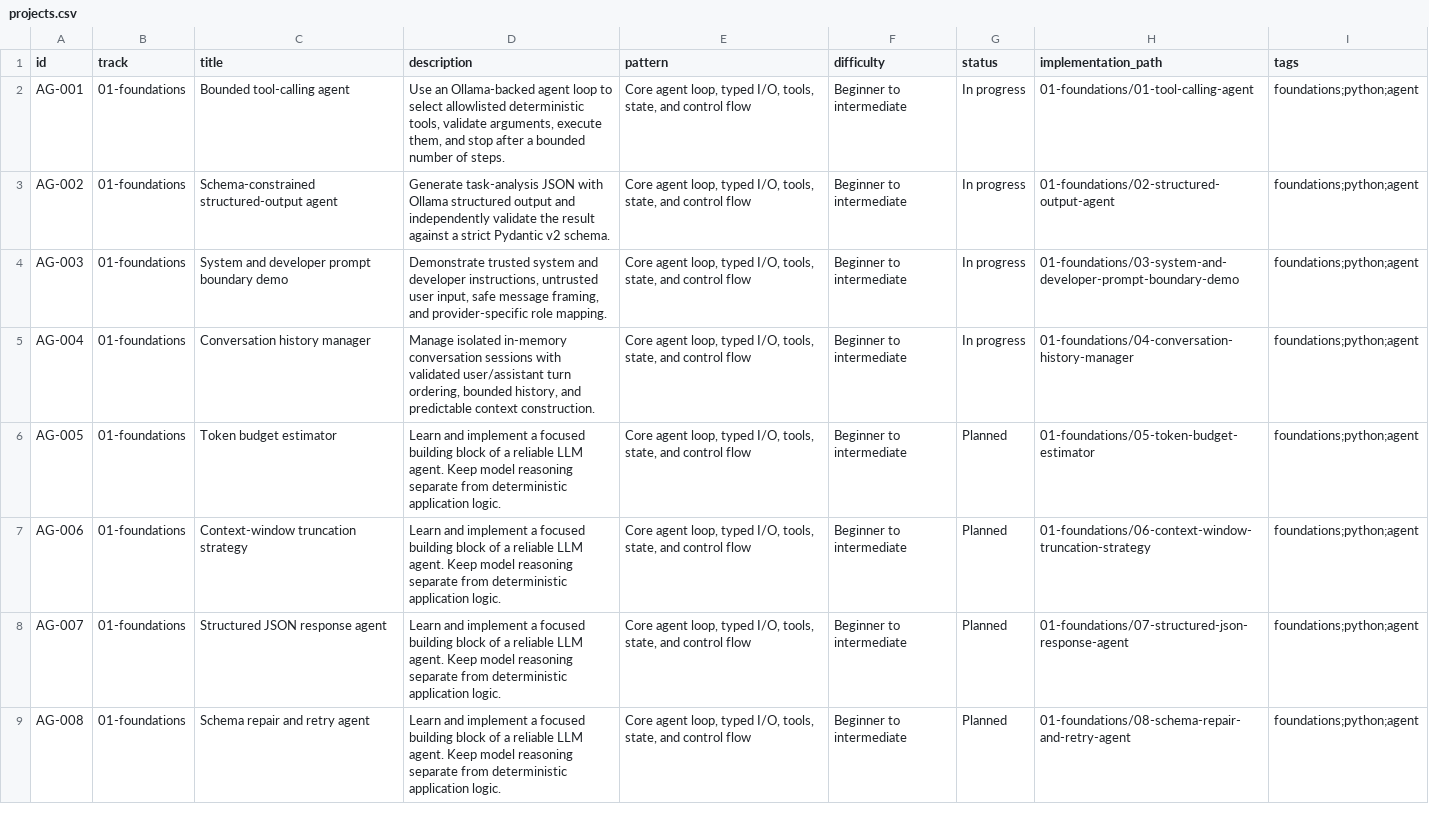
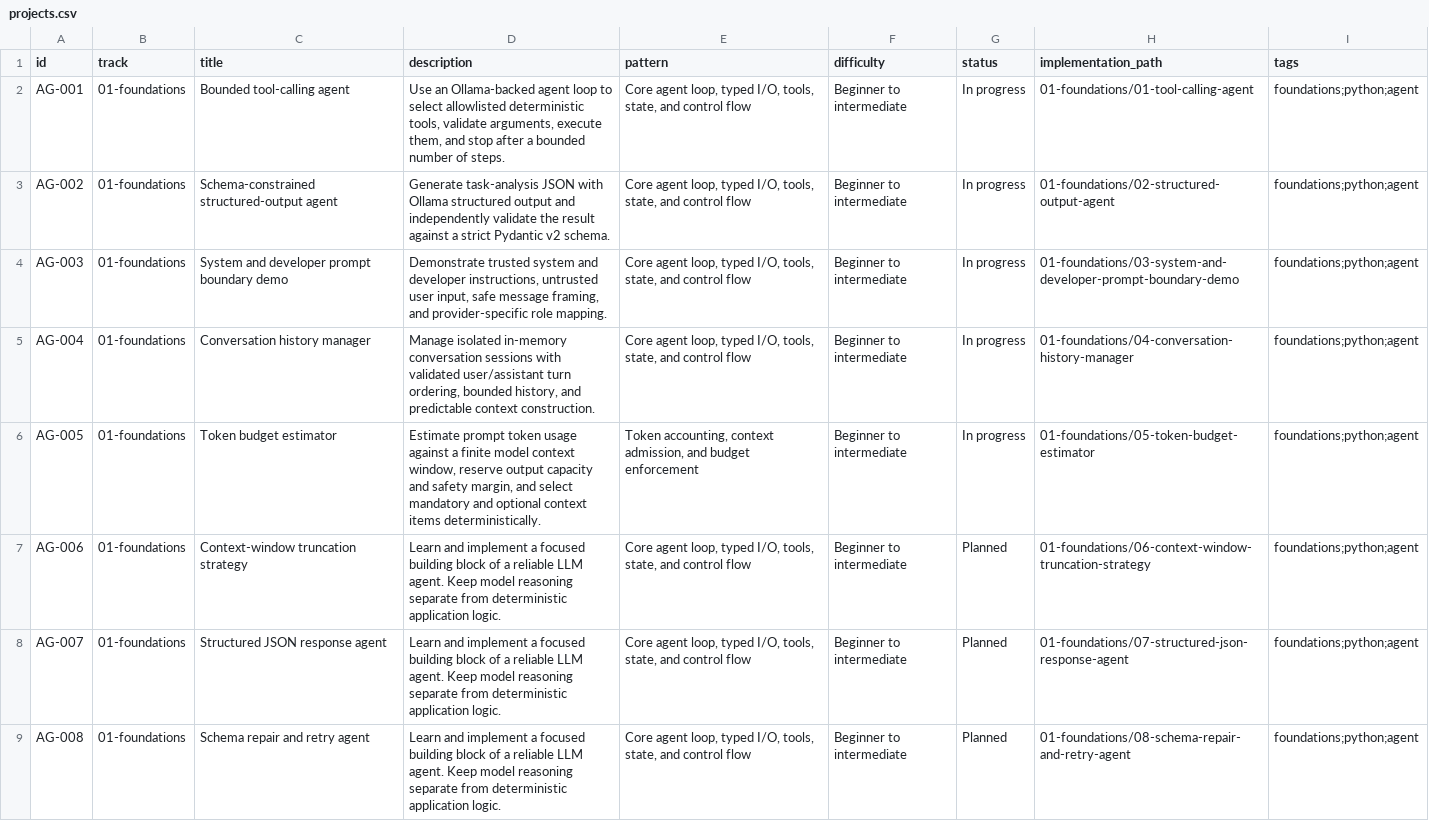
Before and after one commit to BharatJogi777/AI-Agents-Projects, a CSV file: catalogue/projects.csv, drawn as a sheet; only a part is shown.

Commit message:
feat(foundations): add token budget estimator

```diff
--- a/catalogue/projects.csv
+++ b/catalogue/projects.csv
@@ -5,3 +5,3 @@ id,track,title,description,pattern,difficulty,status,implementation_path,tags
 "AG-004","01-foundations","Conversation history manager","Manage isolated in-memory conversation sessions with validated user/assistant turn ordering, bounded history, and predictable context construction.","Core agent loop, typed I/O, tools, state, and control flow","Beginner to intermediate","In progress","01-foundations/04-conversation-history-manager","foundations;python;agent"
-"AG-005","01-foundations","Token budget estimator","Learn and implement a focused building block of a reliable LLM agent. Keep model reasoning separate from deterministic application logic.","Core agent loop, typed I/O, tools, state, and control flow","Beginner to intermediate","Planned","01-foundations/05-token-budget-estimator","foundations;python;agent"
+"AG-005","01-foundations","Token budget estimator","Estimate prompt token usage against a finite model context window, reserve output capacity and safety margin, and select mandatory and optional context items deterministically.","Token accounting, context admission, and budget enforcement","Beginner to intermediate","In progress","01-foundations/05-token-budget-estimator","foundations;python;agent"
 "AG-006","01-foundations","Context-window truncation strategy","Learn and implement a focused building block of a reliable LLM agent. Keep model reasoning separate from deterministic application logic.","Core agent loop, typed I/O, tools, state, and control flow","Beginner to intermediate","Planned","01-foundations/06-context-window-truncation-strategy","foundations;python;agent"
```
Also changed, not shown: 4 other files.
